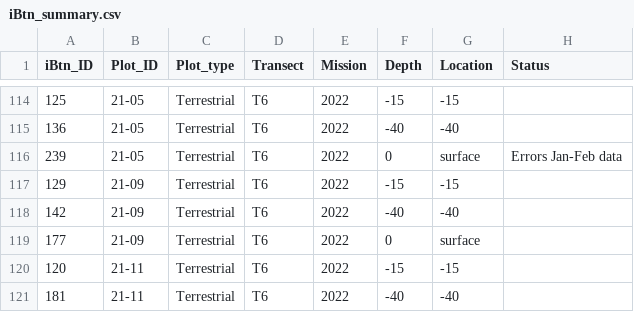
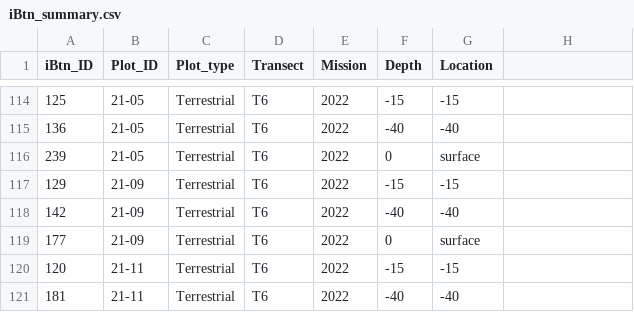
Before and after one commit to jlpeirce/nna-irps, a CSV file: iButtons2023/data/iBtn_summary.csv, drawn as a sheet; only a part is shown, gaps mark what is left out; the diff covers the shown part only; the diff names each change by its address in the sheet, - before the commit and + after, or states it on an @@ line.

Commit message:
New analysis with complete data set plus a combined data set with 9-15-22 to 8-20-23 temps for all ibuttons

```diff
--- a/iButtons2023/data/iBtn_summary.csv
+++ b/iButtons2023/data/iBtn_summary.csv
-H1: Status
+H1: (empty)
-H116: Errors Jan-Feb data
+H116: (empty)
```
Also changed, not shown: 18 edited cells elsewhere in this file, 27 other files.
